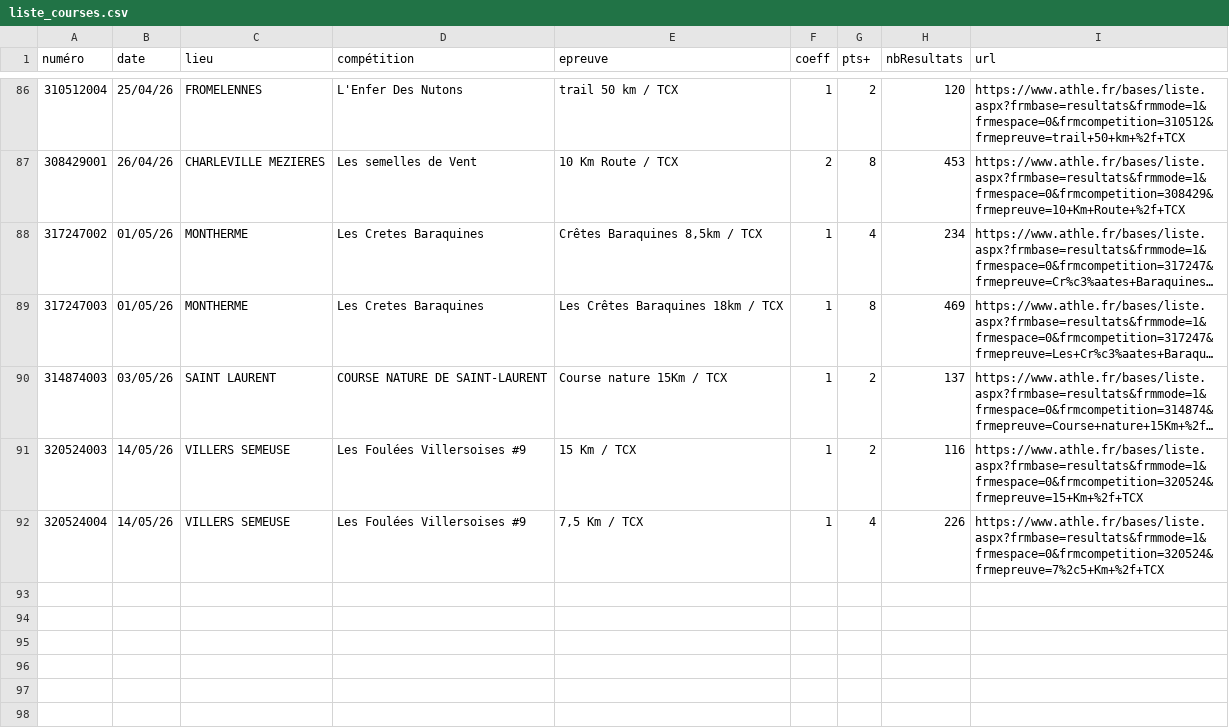
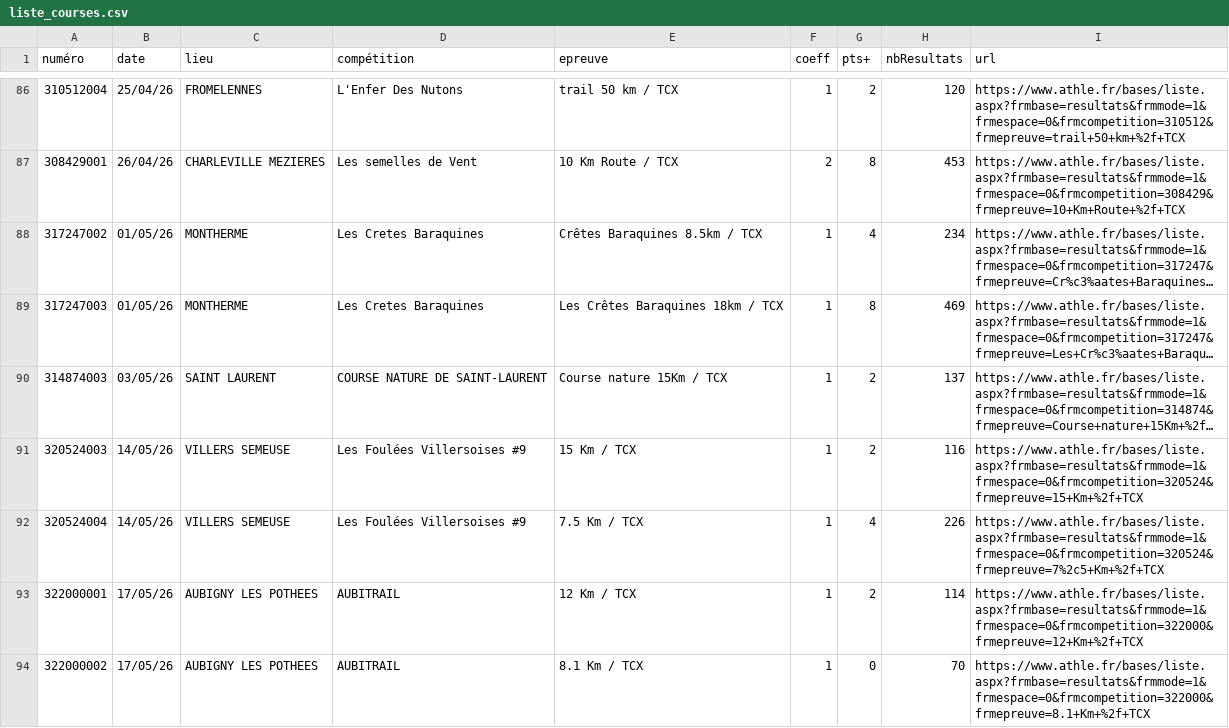
Before and after one commit to bdeblock/classementCoureurs08, a CSV file: liste_courses.csv, drawn as a sheet; only a part is shown, gaps mark what is left out; long unchanged cells end in …; the diff names each change by its address in the sheet, - before the commit and + after, or states it on an @@ line.

```diff
--- a/liste_courses.csv
+++ b/liste_courses.csv
-E88 (epreuve): Crêtes Baraquines 8,5km / TCX
+E88 (epreuve): Crêtes Baraquines 8.5km / TCX
-E92 (epreuve): 7,5 Km / TCX
+E92 (epreuve): 7.5 Km / TCX
+row 93: 322000001 | 17/05/26 | AUBIGNY LES POTHEES | AUBITRAIL | 12 Km / TCX | 1 | 2 | 114 | https://www.athle.fr/bases/liste.aspx?frmbase=resultats&frmmode=1&frmespace=0&frmcompetition=322000&frmepreuve=12+Km+%2f+TCX
+row 94: 322000002 | 17/05/26 | AUBIGNY LES POTHEES | AUBITRAIL | 8.1 Km / TCX | 1 | 0 | 70 | https://www.athle.fr/bases/liste.aspx?frmbase=resultats&frmmode=1&frmespace=0&frmcompetition=322000&frmepreuve=8.1+Km+%2f+TCX
```
Also changed, not shown: bdd.csv, challenge_clst.csv.
